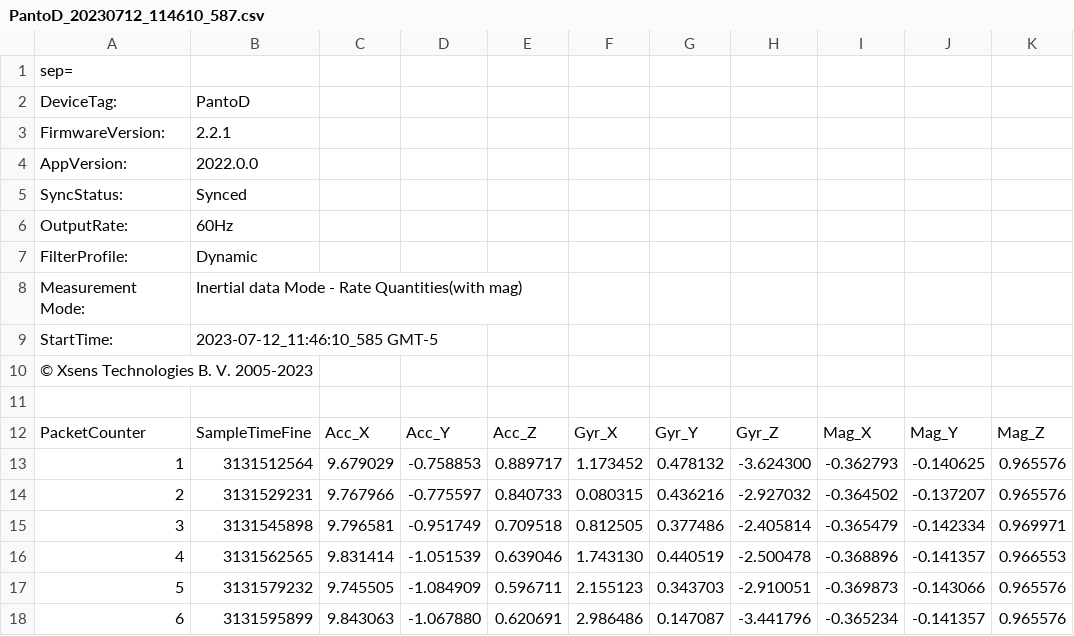
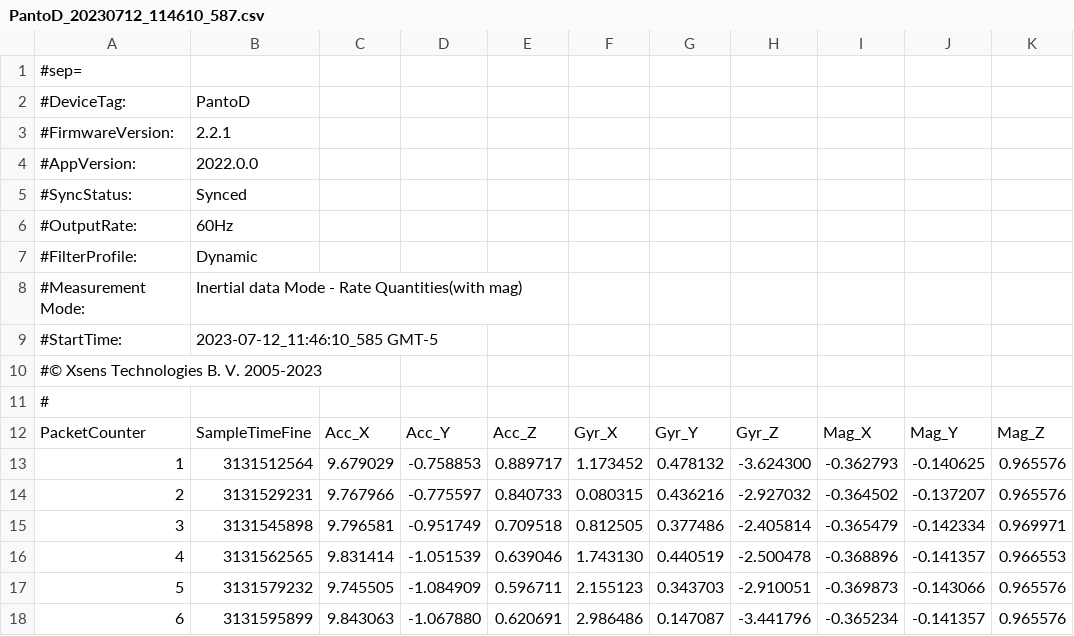
Before and after one commit to jbeaurivage/escuela-verano-deportes, a CSV file: IMU/PantoD_20230712_114610_587.csv, drawn as a sheet; only a part is shown.

```diff
--- a/IMU/PantoD_20230712_114610_587.csv
+++ b/IMU/PantoD_20230712_114610_587.csv
@@ -1,12 +1,12 @@
-sep=,
-DeviceTag:,PantoD
-FirmwareVersion:,2.2.1
-AppVersion:,2022.0.0
-SyncStatus:,Synced
-OutputRate:,60Hz
-FilterProfile:,Dynamic
-Measurement Mode:,Inertial data Mode - Rate Quantities(with mag)
-StartTime: ,2023-07-12_11:46:10_585 GMT-5
-© Xsens Technologies B. V. 2005-2023
-
+#sep=,
+#DeviceTag:,PantoD
+#FirmwareVersion:,2.2.1
+#AppVersion:,2022.0.0
+#SyncStatus:,Synced
+#OutputRate:,60Hz
+#FilterProfile:,Dynamic
+#Measurement Mode:,Inertial data Mode - Rate Quantities(with mag)
+#StartTime: ,2023-07-12_11:46:10_585 GMT-5
+#© Xsens Technologies B. V. 2005-2023
+#
 PacketCounter,SampleTimeFine,Acc_X,Acc_Y,Acc_Z,Gyr_X,Gyr_Y,Gyr_Z,Mag_X,Mag_Y,Mag_Z
```
Also changed, not shown: IMU/PiernaD_20230712_114610_592.csv, 1 other file.
